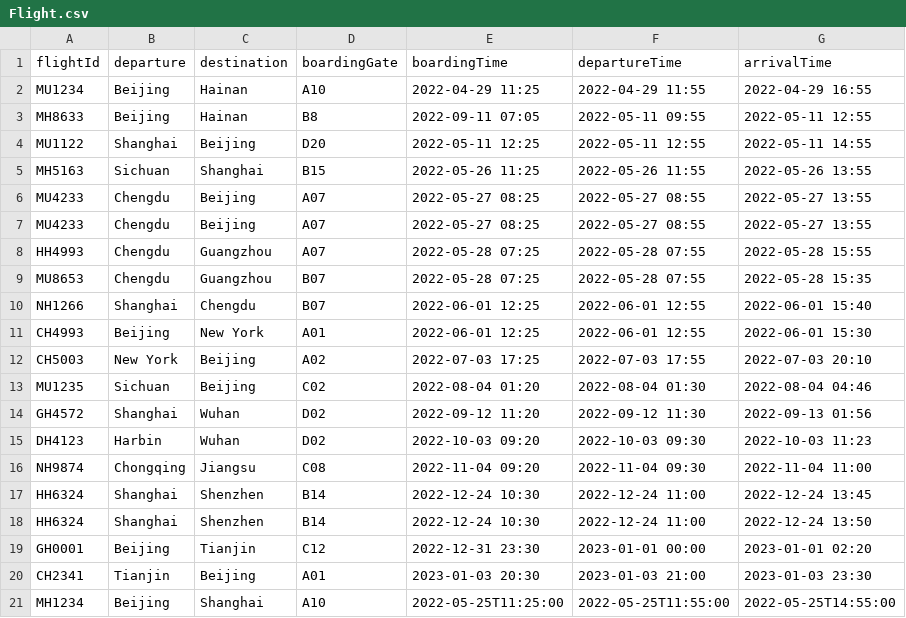
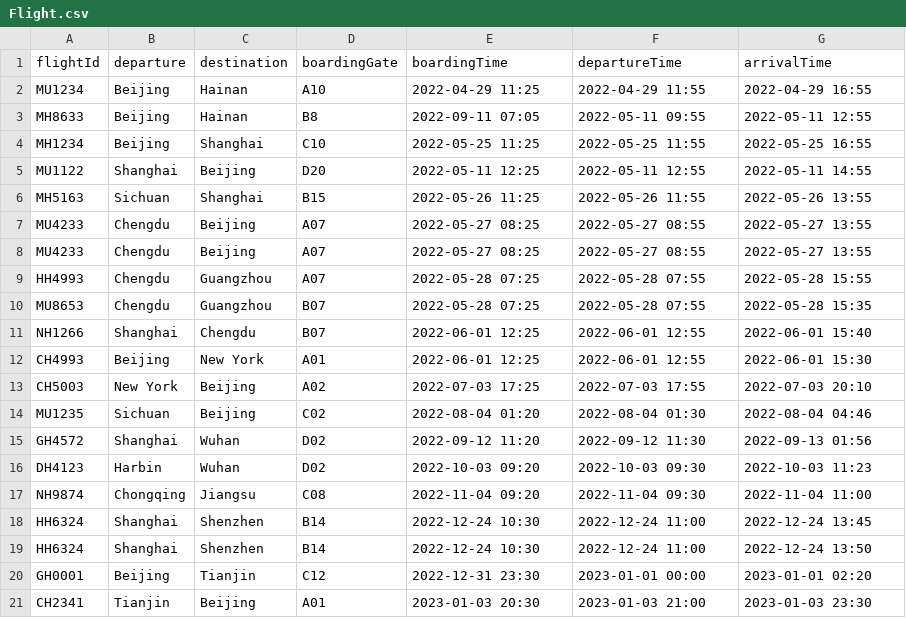
Before and after one commit to T-Atlas/EBU6304_G058_flight, a CSV file: src/main/resources/com/app/flight/data/csv/Flight.csv, drawn as a sheet; removed rows and columns are numbered as before the commit, all else as after; the diff names each change by its address in the sheet, - before the commit and + after, or states it on an @@ line.

```diff
--- a/src/main/resources/com/app/flight/data/csv/Flight.csv
+++ b/src/main/resources/com/app/flight/data/csv/Flight.csv
+row 4: MH1234 | Beijing | Shanghai | C10 | 2022-05-25 11:25 | 2022-05-25 11:55 | 2022-05-25 16:55
-row 21: MH1234 | Beijing | Shanghai | A10 | 2022-05-25T11:25:00 | 2022-05-25T11:55:00 | 2022-05-25T14:55:00
```
Also changed, not shown: src/main/resources/com/app/flight/data/csv/BoardingPass.csv, src/main/resources/com/app/flight/data/csv/flightSeat/MH8633_2022-05-11.csv, 13 other files.
